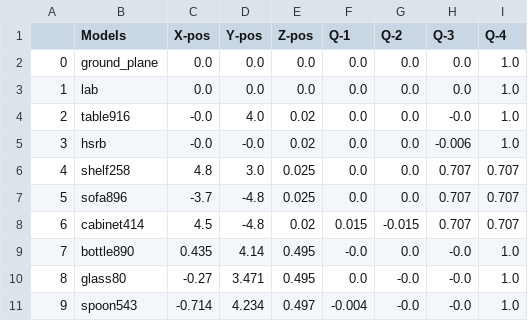
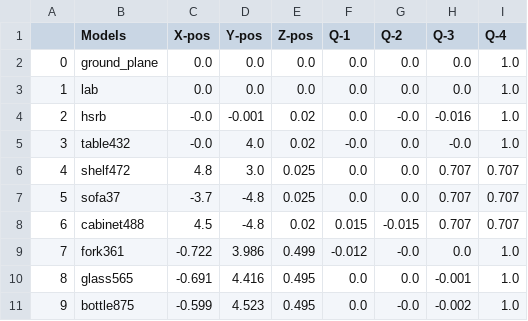
Before and after one commit to SOHAIL1996/Automatic_Test_Generation_For_Robot_Self_Examination, a CSV file: src/logger/logs/nav_start_logs.csv, drawn as a sheet; only a part is shown; the diff covers the shown part only.

```diff
--- a/src/logger/logs/nav_start_logs.csv
+++ b/src/logger/logs/nav_start_logs.csv
@@ -3,9 +3,9 @@
 1,lab,0.0,0.0,0.0,0.0,0.0,0.0,1.0
-2,table916,-0.0,4.0,0.02,0.0,0.0,-0.0,1.0
-3,hsrb,-0.0,-0.0,0.02,0.0,0.0,-0.006,1.0
-4,shelf258,4.8,3.0,0.025,0.0,0.0,0.707,0.707
-5,sofa896,-3.7,-4.8,0.025,0.0,0.0,0.707,0.707
-6,cabinet414,4.5,-4.8,0.02,0.015,-0.015,0.707,0.707
-7,bottle890,0.435,4.14,0.495,-0.0,0.0,-0.0,1.0
-8,glass80,-0.27,3.471,0.495,0.0,-0.0,-0.0,1.0
-9,spoon543,-0.714,4.234,0.497,-0.004,-0.0,-0.0,1.0
+2,hsrb,-0.0,-0.001,0.02,0.0,-0.0,-0.016,1.0
+3,table432,-0.0,4.0,0.02,-0.0,0.0,-0.0,1.0
+4,shelf472,4.8,3.0,0.025,0.0,0.0,0.707,0.707
+5,sofa37,-3.7,-4.8,0.025,0.0,0.0,0.707,0.707
+6,cabinet488,4.5,-4.8,0.02,0.015,-0.015,0.707,0.707
+7,fork361,-0.722,3.986,0.499,-0.012,-0.0,0.0,1.0
+8,glass565,-0.691,4.416,0.495,0.0,0.0,-0.001,1.0
+9,bottle875,-0.599,4.523,0.495,0.0,-0.0,-0.002,1.0
```
Also changed, not shown: 30 edited cells elsewhere in this file, src/logger/logs/nav_end_logs.csv, src/logger/logs/start_up_logs.csv, 31 other files.
